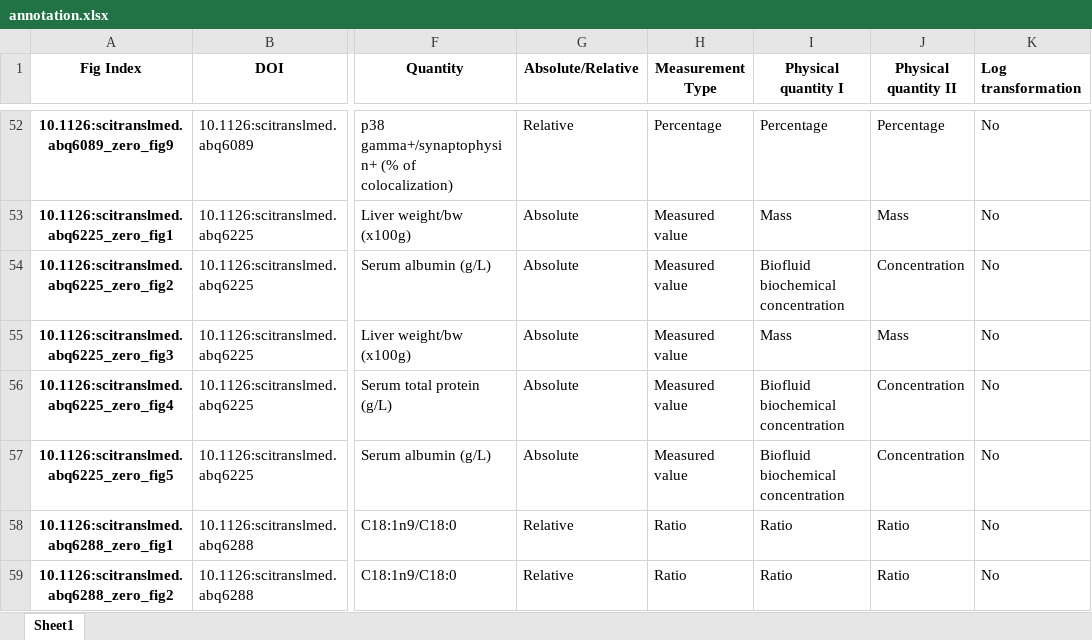
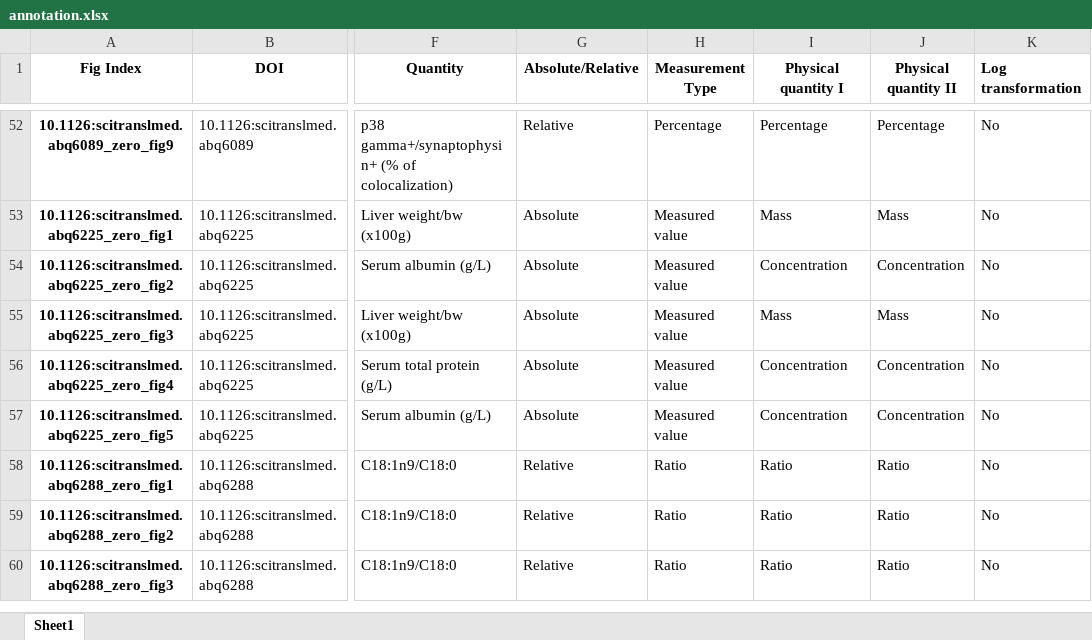
Before and after one commit to tengjuilin/misused-bar-graphs, an Excel workbook: data/misused_bar_graph_figures/sci_transl_med/zero/annotation.xlsx, sheet Sheet1, drawn as a sheet; only a part is shown, gaps mark what is left out; the shorter side is filled out with more unchanged rows; values as stored, in another font and other column widths than the file's, no borders; the diff covers the shown part only; the diff names each change by its address in the sheet, - before the commit and + after, or states it on an @@ line.

```diff
--- a/data/misused_bar_graph_figures/sci_transl_med/zero/annotation.xlsx (sheet Sheet1)
+++ b/data/misused_bar_graph_figures/sci_transl_med/zero/annotation.xlsx (sheet Sheet1)
-I54 (Physical quantity I): Biofluid biochemical concentration
+I54 (Physical quantity I): Concentration
-I56:I57 (Physical quantity I): Biofluid biochemical concentration
+I56:I57 (Physical quantity I): Concentration
```
Also changed, not shown: 35 edited cells elsewhere in this sheet, data/misused_bar_graph_figures/acs_nano/log/annotation.xlsx, data/misused_bar_graph_figures/acs_nano/zero/annotation.xlsx, 24 other files.
